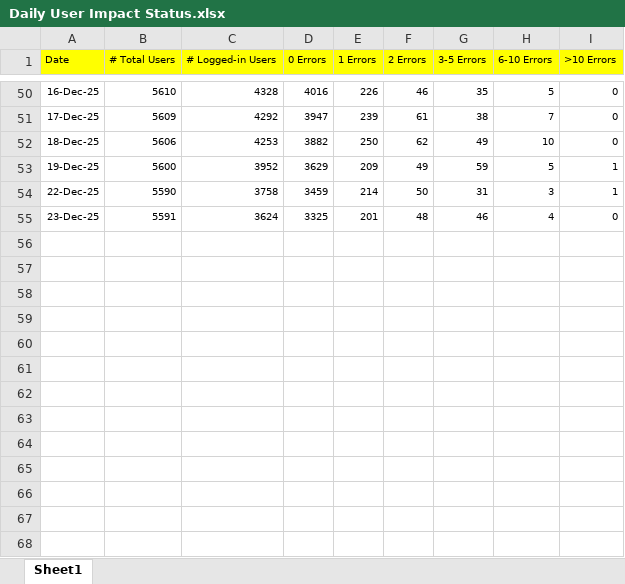
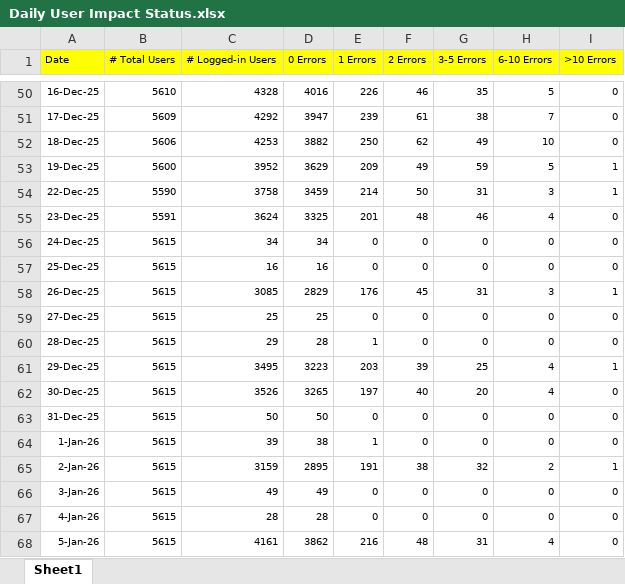
Before and after one commit to hari31785/Bridges-Monitoring-Dashboard, an Excel workbook: Monitoring Data Files/User Impact/Daily User Impact Status.xlsx, sheet Sheet1, drawn as a sheet; only a part is shown, gaps mark what is left out; values as stored, in another font and other column widths than the file's, no borders; the diff names each change by its address in the sheet, - before the commit and + after, or states it on an @@ line.

Commit message:
Add files via upload

```diff
--- a/Monitoring Data Files/User Impact/Daily User Impact Status.xlsx (sheet Sheet1)
+++ b/Monitoring Data Files/User Impact/Daily User Impact Status.xlsx (sheet Sheet1)
+row 56: 24-Dec-25 | 5615 | 34 | 34 | 0 | 0 | 0 | 0 | 0
+row 57: 25-Dec-25 | 5615 | 16 | 16 | 0 | 0 | 0 | 0 | 0
+row 58: 26-Dec-25 | 5615 | 3085 | 2829 | 176 | 45 | 31 | 3 | 1
+row 59: 27-Dec-25 | 5615 | 25 | 25 | 0 | 0 | 0 | 0 | 0
+row 60: 28-Dec-25 | 5615 | 29 | 28 | 1 | 0 | 0 | 0 | 0
+row 61: 29-Dec-25 | 5615 | 3495 | 3223 | 203 | 39 | 25 | 4 | 1
+row 62: 30-Dec-25 | 5615 | 3526 | 3265 | 197 | 40 | 20 | 4 | 0
+row 63: 31-Dec-25 | 5615 | 50 | 50 | 0 | 0 | 0 | 0 | 0
+row 64: 1-Jan-26 | 5615 | 39 | 38 | 1 | 0 | 0 | 0 | 0
+row 65: 2-Jan-26 | 5615 | 3159 | 2895 | 191 | 38 | 32 | 2 | 1
+row 66: 3-Jan-26 | 5615 | 49 | 49 | 0 | 0 | 0 | 0 | 0
+row 67: 4-Jan-26 | 5615 | 28 | 28 | 0 | 0 | 0 | 0 | 0
+row 68: 5-Jan-26 | 5615 | 4161 | 3862 | 216 | 48 | 31 | 4 | 0
```
